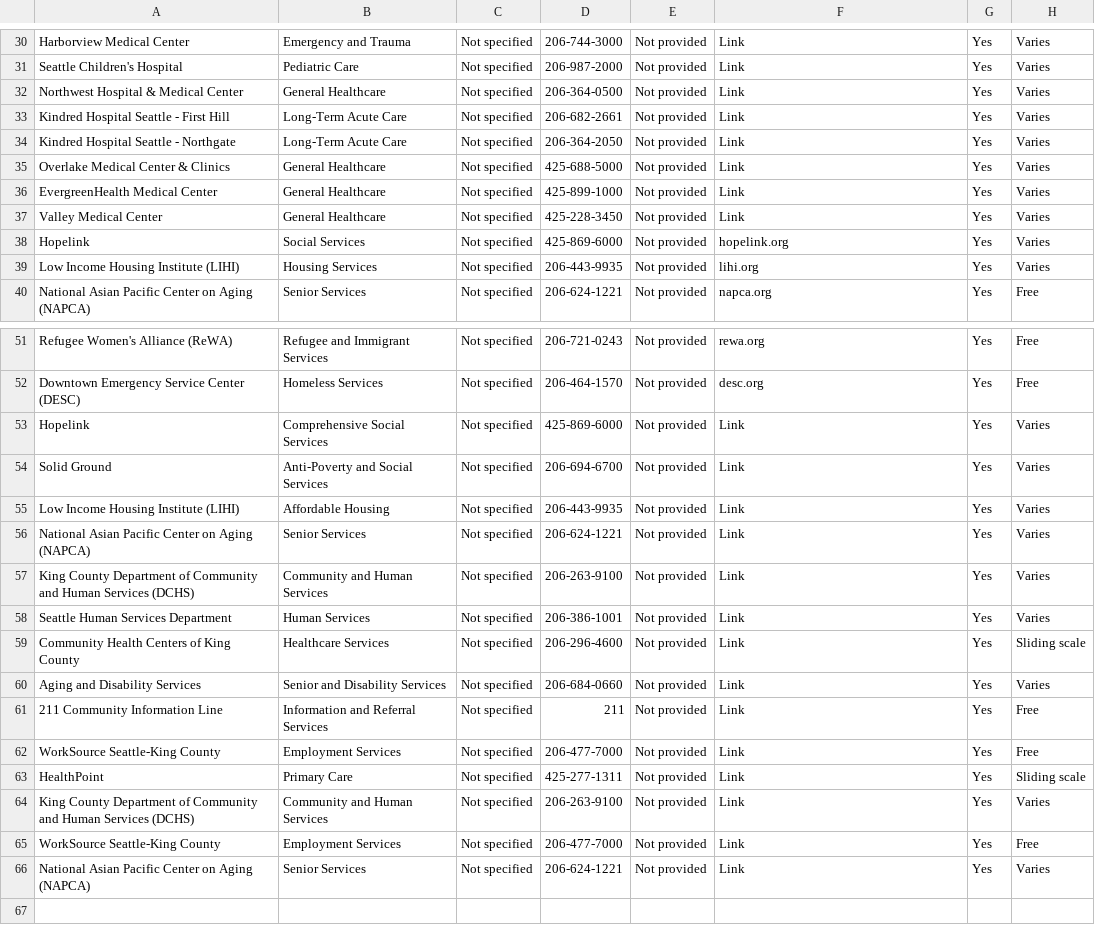
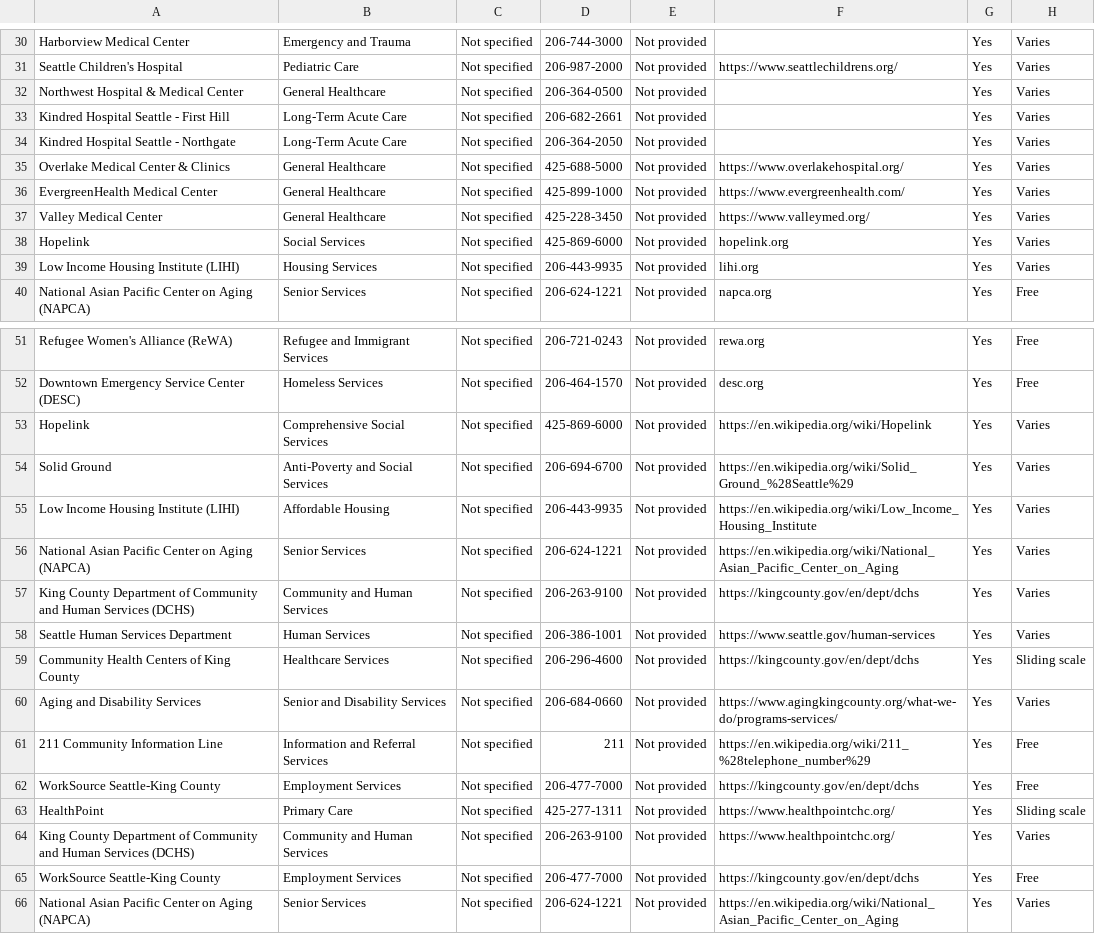
Before and after one commit to tejpshah/seagent-hackathon, a CSV file: data/seagent_healtchare_data.csv, drawn as a sheet; only a part is shown, gaps mark what is left out; the diff covers the shown part only; the diff names each change by its address in the sheet, - before the commit and + after, or states it on an @@ line.

Commit message:
fixing links

```diff
--- a/data/seagent_healtchare_data.csv
+++ b/data/seagent_healtchare_data.csv
-F30: Link
+F30: (empty)
-F31: Link
+F31: https://www.seattlechildrens.org/
-F32:F34: Link
+F32:F34: (empty)
-F35: Link
+F35: https://www.overlakehospital.org/
-F36: Link
+F36: https://www.evergreenhealth.com/
-F37: Link
+F37: https://www.valleymed.org/
-F53: Link
+F53: https://en.wikipedia.org/wiki/Hopelink
-F54: Link
+F54: https://en.wikipedia.org/wiki/Solid_Ground_%28Seattle%29
-F55: Link
+F55: https://en.wikipedia.org/wiki/Low_Income_Housing_Institute
-F56: Link
+F56: https://en.wikipedia.org/wiki/National_Asian_Pacific_Center_on_Aging
-F57: Link
+F57: https://kingcounty.gov/en/dept/dchs
-F58: Link
+F58: https://www.seattle.gov/human-services
-F59: Link
+F59: https://kingcounty.gov/en/dept/dchs
-F60: Link
+F60: https://www.agingkingcounty.org/what-we-do/programs-services/
-F61: Link
+F61: https://en.wikipedia.org/wiki/211_%28telephone_number%29
-F62: Link
+F62: https://kingcounty.gov/en/dept/dchs
-F63:F64: Link
+F63:F64: https://www.healthpointchc.org/
-F65: Link
+F65: https://kingcounty.gov/en/dept/dchs
-F66: Link
+F66: https://en.wikipedia.org/wiki/National_Asian_Pacific_Center_on_Aging
```
Also changed, not shown: 28 edited cells elsewhere in this file.
